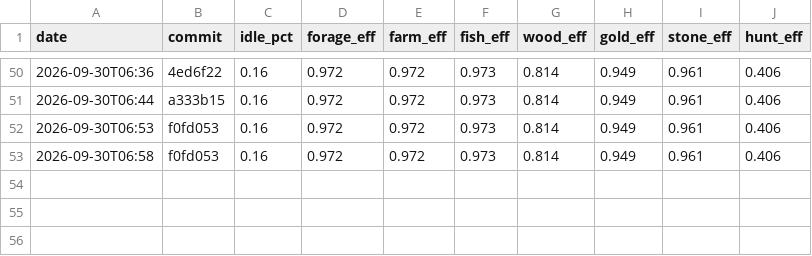
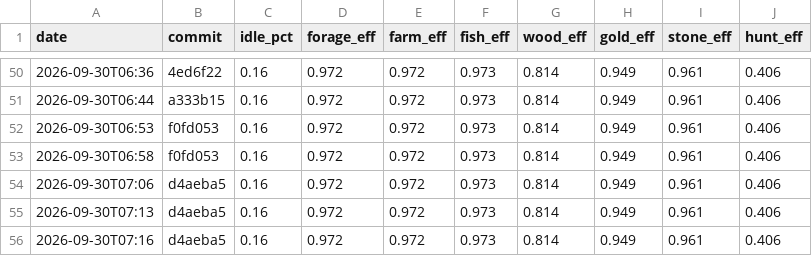
Before and after one commit to DigiMonk73/Empires, a CSV file: docs/metrics/econ.csv, drawn as a sheet; only a part is shown, gaps mark what is left out; the diff names each change by its address in the sheet, - before the commit and + after, or states it on an @@ line.

```diff
--- a/docs/metrics/econ.csv
+++ b/docs/metrics/econ.csv
+row 54: 2026-09-30T07:06 | d4aeba5 | 0.16 | 0.972 | 0.972 | 0.973 | 0.814 | 0.949 | 0.961 | 0.406
+row 55: 2026-09-30T07:13 | d4aeba5 | 0.16 | 0.972 | 0.972 | 0.973 | 0.814 | 0.949 | 0.961 | 0.406
+row 56: 2026-09-30T07:16 | d4aeba5 | 0.16 | 0.972 | 0.972 | 0.973 | 0.814 | 0.949 | 0.961 | 0.406
```
Also changed, not shown: docs/metrics/ai.csv, docs/metrics/battle.csv, 18 other files.
